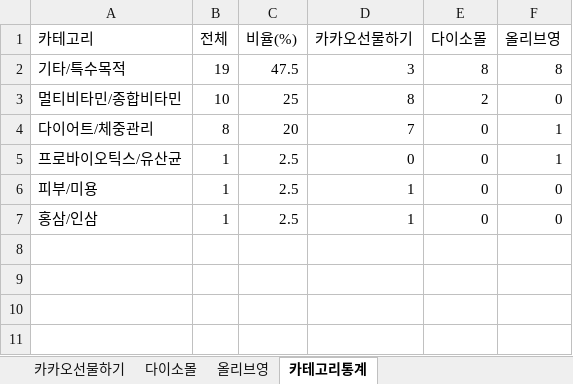
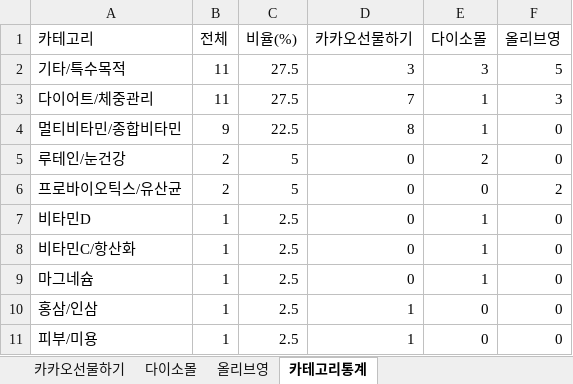
Before and after one commit to primexx98-sudo/online-mall-ranking, an Excel workbook: data/daily/2026-08/2026-08-23.xlsx, sheet 카테고리통계, drawn as a sheet; values as stored, in another font and other column widths than the file's, no borders; removed rows and columns are numbered as before the commit, all else as after; the diff names each change by its address in the sheet, - before the commit and + after, or states it on an @@ line.

```diff
--- a/data/daily/2026-08/2026-08-23.xlsx (sheet 카테고리통계)
+++ b/data/daily/2026-08/2026-08-23.xlsx (sheet 카테고리통계)
-B2 (전체): 19
+B2 (전체): 11
-C2 (비율(%)): 47.5
+C2 (비율(%)): 27.5
-E2 (다이소몰): 8
+E2 (다이소몰): 3
-F2 (올리브영): 8
+F2 (올리브영): 5
+row 3: 다이어트/체중관리 | 11 | 27.5 | 7 | 1 | 3
-B4 (전체): 10
+B4 (전체): 9
-C4 (비율(%)): 25
+C4 (비율(%)): 22.5
-E4 (다이소몰): 2
+E4 (다이소몰): 1
-row 4: 다이어트/체중관리 | 8 | 20 | 7 | 0 | 1
+row 5: 루테인/눈건강 | 2 | 5 | 0 | 2 | 0
-B6 (전체): 1
+B6 (전체): 2
-C6 (비율(%)): 2.5
+C6 (비율(%)): 5
-F6 (올리브영): 1
+F6 (올리브영): 2
+row 7: 비타민D | 1 | 2.5 | 0 | 1 | 0
+row 8: 비타민C/항산화 | 1 | 2.5 | 0 | 1 | 0
+row 9: 마그네슘 | 1 | 2.5 | 0 | 1 | 0
@@ row 7 moved to row 10: 홍삼/인삼 @@
```
Also changed, not shown: sheet 올리브영, sheet 다이소몰.
